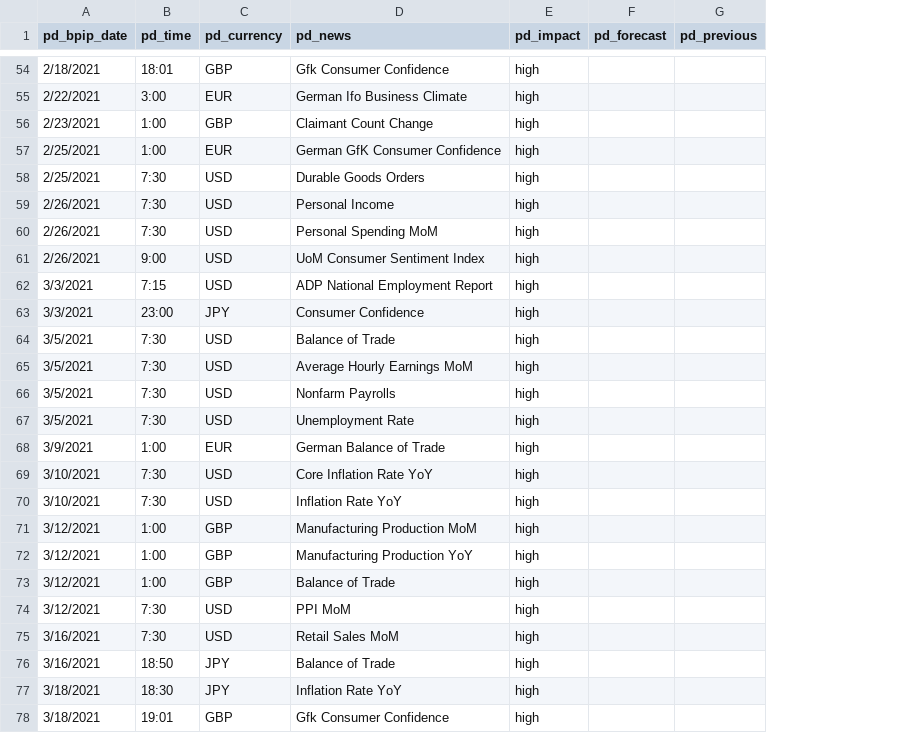
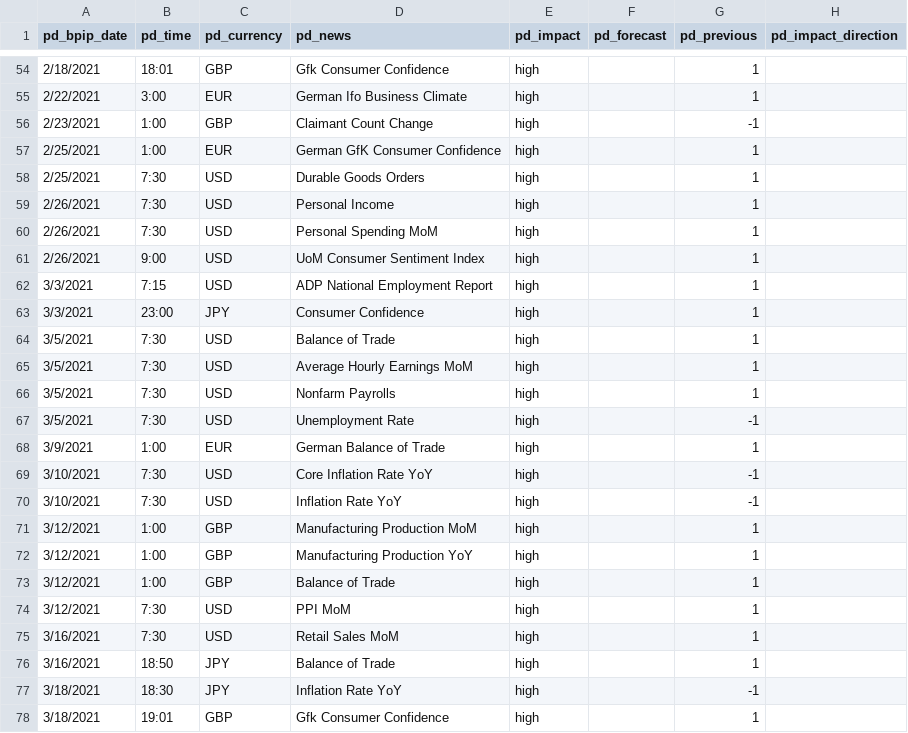
Before and after one commit to lchristij/Project-01, a CSV file: fxevents_forecast_GS.csv, drawn as a sheet; only a part is shown, gaps mark what is left out; the diff covers the shown part only; the diff names each change by its address in the sheet, - before the commit and + after, or states it on an @@ line.

```diff
--- a/fxevents_forecast_GS.csv
+++ b/fxevents_forecast_GS.csv
+column H (pd_impact_direction), empty
-G54:G55 (pd_previous): (empty)
+G54:G55 (pd_previous): 1
-G56 (pd_previous): (empty)
+G56 (pd_previous): -1
-G57:G66 (pd_previous): (empty)
+G57:G66 (pd_previous): 1
-G67 (pd_previous): (empty)
+G67 (pd_previous): -1
-G68 (pd_previous): (empty)
+G68 (pd_previous): 1
-G69:G70 (pd_previous): (empty)
+G69:G70 (pd_previous): -1
-G71:G76 (pd_previous): (empty)
+G71:G76 (pd_previous): 1
-G77 (pd_previous): (empty)
+G77 (pd_previous): -1
-G78 (pd_previous): (empty)
+G78 (pd_previous): 1
```
Also changed, not shown: 22 edited cells elsewhere in this file.
